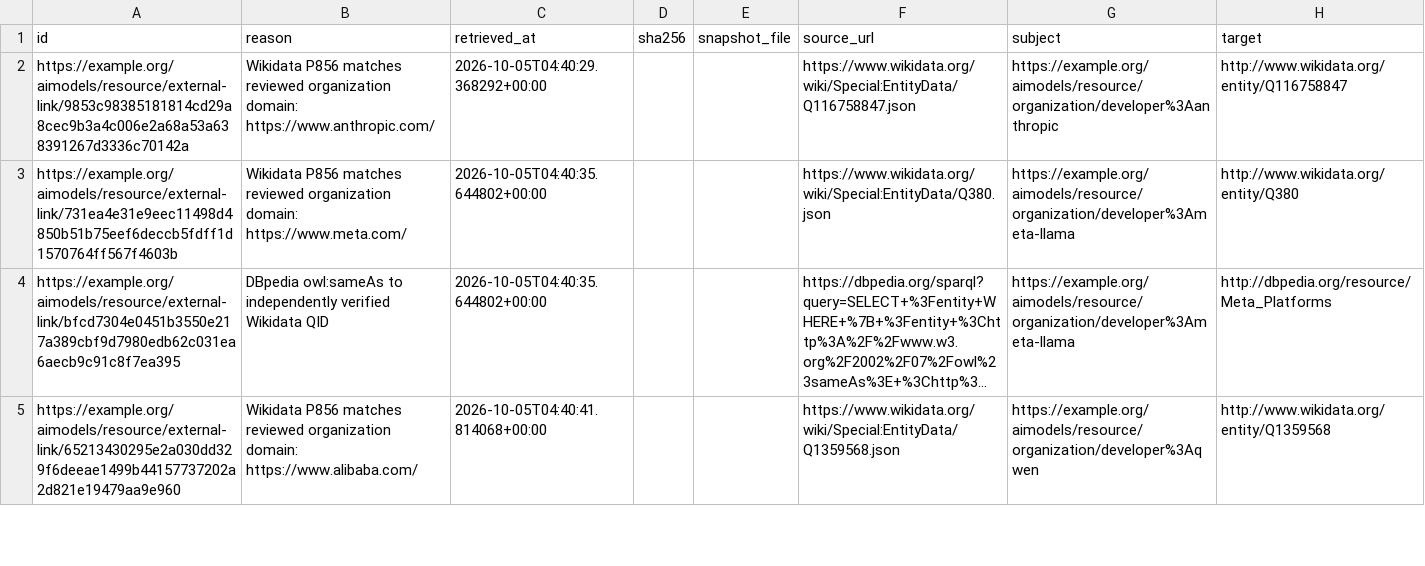
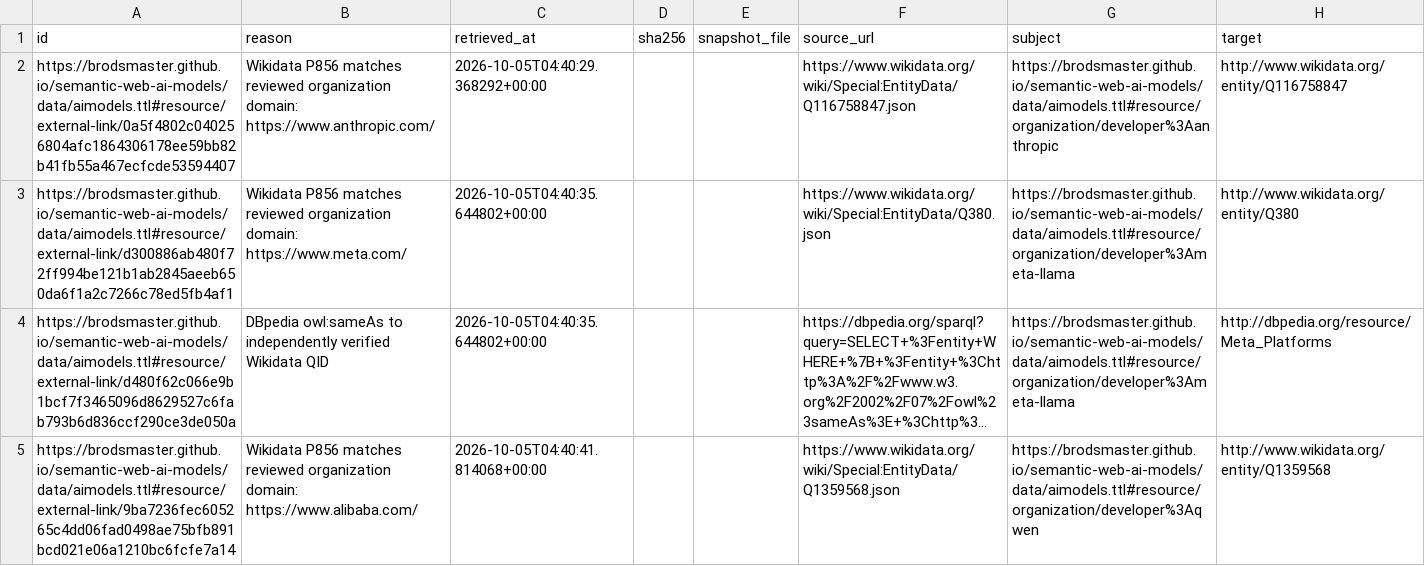
Before and after one commit to BroDSMaster/semantic-web-ai-models, a CSV file: src/data/silver/external_links.csv, drawn as a sheet; only a part is shown; long unchanged cells end in …; the diff covers the shown part only; the diff names each change by its address in the sheet, - before the commit and + after, or states it on an @@ line.

```diff
--- a/src/data/silver/external_links.csv
+++ b/src/data/silver/external_links.csv
-A2 (id): https://example.org/aimodels/resource/external-link/9853c98385181814cd29a8cec9b3a4c006e2a68a53a638391267d3336c70142a
+A2 (id): https://brodsmaster.github.io/semantic-web-ai-models/data/aimodels.ttl#resource/external-link/0a5f4802c040256804afc1864306178ee59bb82b41fb55a467ecfcde53594407
-G2 (subject): https://example.org/aimodels/resource/organization/developer%3Aanthropic
+G2 (subject): https://brodsmaster.github.io/semantic-web-ai-models/data/aimodels.ttl#resource/organization/developer%3Aanthropic
-A3 (id): https://example.org/aimodels/resource/external-link/731ea4e31e9eec11498d4850b51b75eef6deccb5fdff1d1570764ff567f4603b
+A3 (id): https://brodsmaster.github.io/semantic-web-ai-models/data/aimodels.ttl#resource/external-link/d300886ab480f72ff994be121b1ab2845aeeb650da6f1a2c7266c78ed5fb4af1
-G3:G4 (subject): https://example.org/aimodels/resource/organization/developer%3Ameta-llama
+G3:G4 (subject): https://brodsmaster.github.io/semantic-web-ai-models/data/aimodels.ttl#resource/organization/developer%3Ameta-llama
-A4 (id): https://example.org/aimodels/resource/external-link/bfcd7304e0451b3550e217a389cbf9d7980edb62c031ea6aecb9c91c8f7ea395
+A4 (id): https://brodsmaster.github.io/semantic-web-ai-models/data/aimodels.ttl#resource/external-link/d480f62c066e9b1bcf7f3465096d8629527c6fab793b6d836ccf290ce3de050a
-A5 (id): https://example.org/aimodels/resource/external-link/65213430295e2a030dd329f6deeae1499b44157737202a2d821e19479aa9e960
+A5 (id): https://brodsmaster.github.io/semantic-web-ai-models/data/aimodels.ttl#resource/external-link/9ba7236fec605265c4dd06fad0498ae75bfb891bcd021e06a1210bc6fcfe7a14
-G5 (subject): https://example.org/aimodels/resource/organization/developer%3Aqwen
+G5 (subject): https://brodsmaster.github.io/semantic-web-ai-models/data/aimodels.ttl#resource/organization/developer%3Aqwen
```
Also changed, not shown: 20 edited cells elsewhere in this file, src/data/silver/benchmarks.csv, src/data/silver/capabilities.csv, 51 other files.
